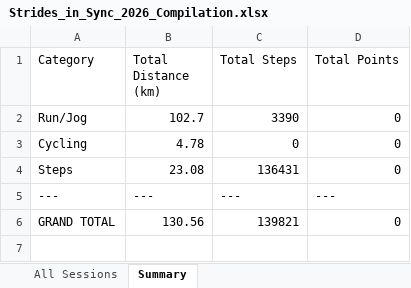
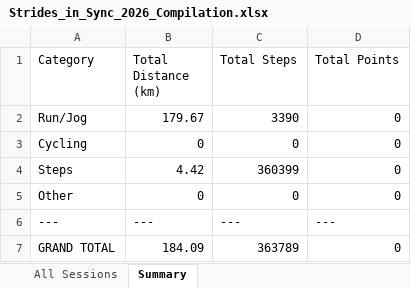
Before and after one commit to mrporky594/strides-and-sync, an Excel workbook: Strides_in_Sync_2026_Compilation.xlsx, sheet Summary, drawn as a sheet; values as stored, in another font and other column widths than the file's, no borders; addresses are those after the commit; the diff names each change by its address in the sheet, - before the commit and + after, or states it on an @@ line.

Commit message:
Update Week 22/23: Add Surya (51,942 steps), Chee (69,621 steps), Kelvin 10.44km, Jeremy 10.97km+7.23km, CRX 3.52km run; add Tesseract OCR fallback

```diff
--- a/Strides_in_Sync_2026_Compilation.xlsx (sheet Summary)
+++ b/Strides_in_Sync_2026_Compilation.xlsx (sheet Summary)
-B2 (Total Distance (km)): 102.7
+B2 (Total Distance (km)): 179.67
-B3 (Total Distance (km)): 4.78
+B3 (Total Distance (km)): 0
-B4 (Total Distance (km)): 23.08
+B4 (Total Distance (km)): 4.42
-C4 (Total Steps): 136431
+C4 (Total Steps): 360399
+row 5: Other | 0 | 0 | 0
-B7 (Total Distance (km)): 130.56
+B7 (Total Distance (km)): 184.09
-C7 (Total Steps): 139821
+C7 (Total Steps): 363789
```
Also changed, not shown: sheet All Sessions, Reports/Members/Jeremy_Activity_Report.xlsx, Reports/Members/Kai Fong_Activity_Report.xlsx, 11 other files.
